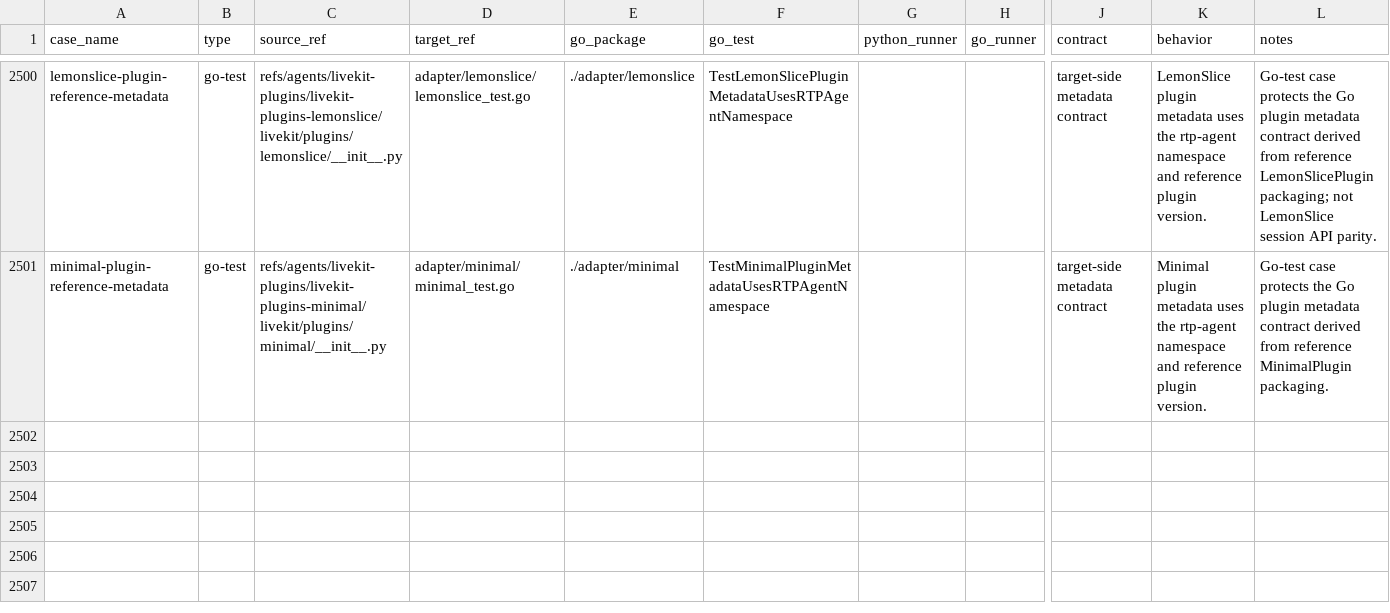
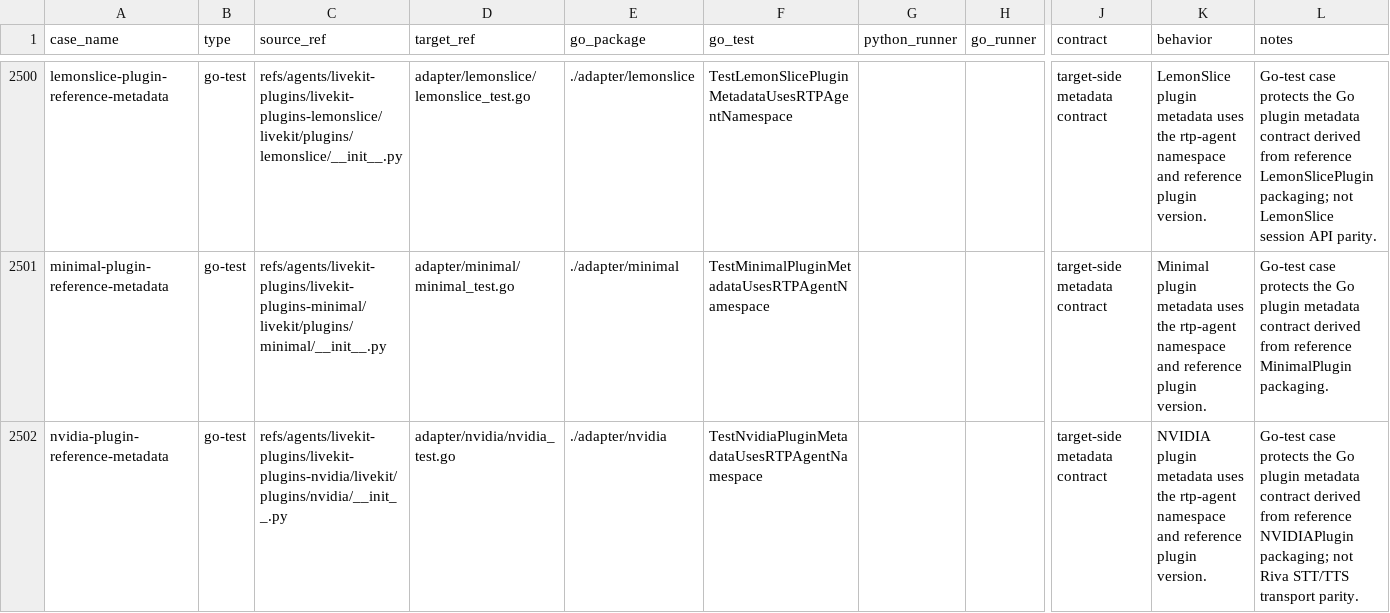
Before and after one commit to cavos-io/rtp-agent, a TSV file: scripts/parity-fixtures/test-cases.tsv, drawn as a sheet; only a part is shown, gaps mark what is left out; rows hold the shown columns only; the diff names each change by its address in the sheet, - before the commit and + after, or states it on an @@ line.

Commit message:
test(adapter): add nvidia metadata coverage

```diff
--- a/scripts/parity-fixtures/test-cases.tsv
+++ b/scripts/parity-fixtures/test-cases.tsv
+row 2502: nvidia-plugin-reference-metadata | go-test | refs/agents/livekit-plugins/livekit-plugins-nvidia/livekit/plugins/nvidia/__init__.py | adapter/nvidia/nvidia_test.go | ./adapter/nvidia | TestNvidiaPluginMetadataUsesRTPAgentNamespace |  |  | target-side metadata contract | NVIDIA plugin metadata uses the rtp-agent namespace and reference plugin version. | Go-test case protects the Go plugin metadata contract derived from reference NVIDIAPlugin packaging; not Riva STT/TTS transport parity.
```
Also changed, not shown: 1 other file.
